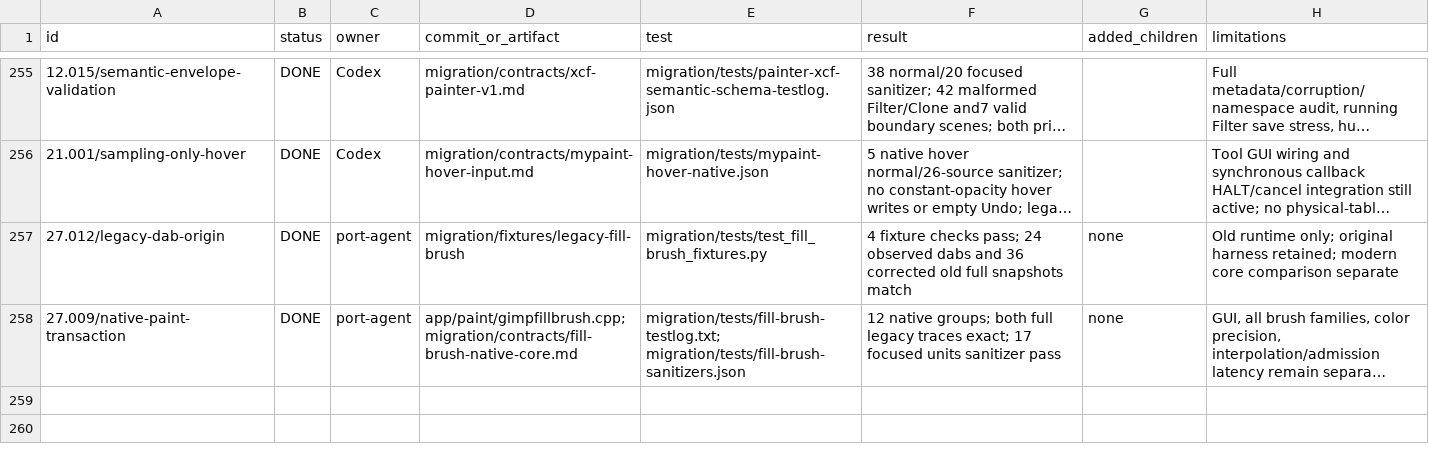
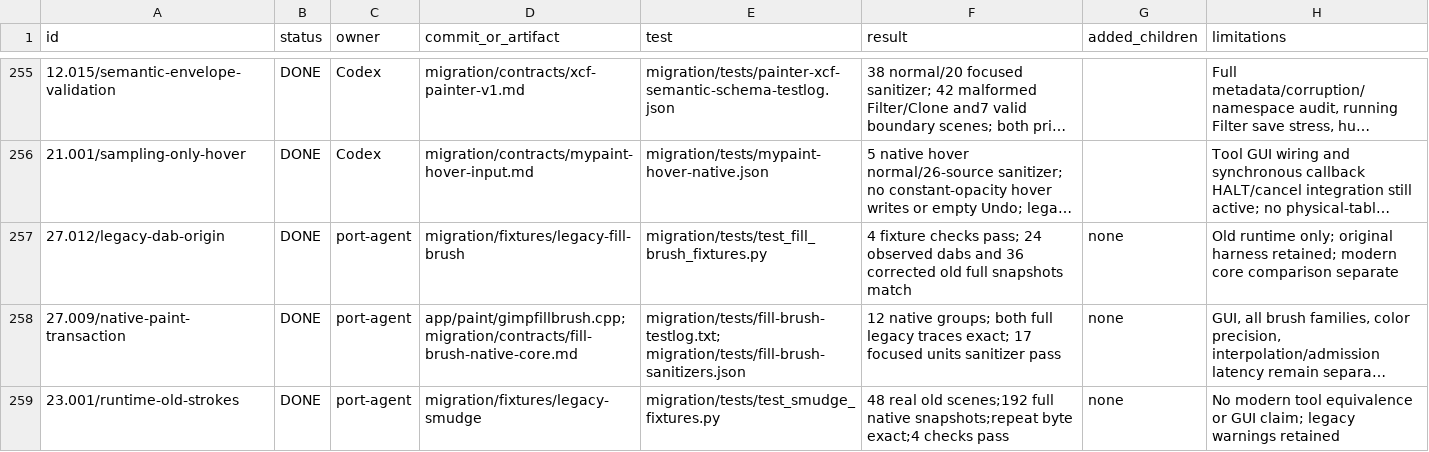
Before and after one commit to seagetch/gimp-painter, a TSV file: migration/progress.tsv, drawn as a sheet; only a part is shown, gaps mark what is left out; long unchanged cells end in …; the diff names each change by its address in the sheet, - before the commit and + after, or states it on an @@ line.

Commit message:
tests: capture legacy independent Smudge alpha and blending strokes

```diff
--- a/migration/progress.tsv
+++ b/migration/progress.tsv
+row 259: 23.001/runtime-old-strokes | DONE | port-agent | migration/fixtures/legacy-smudge | migration/tests/test_smudge_fixtures.py | 48 real old scenes;192 full native snapshots;repeat byte exact;4 checks pass | none | No modern tool equivalence or GUI claim; legacy warnings retained
```
Also changed, not shown: 10 other files.
